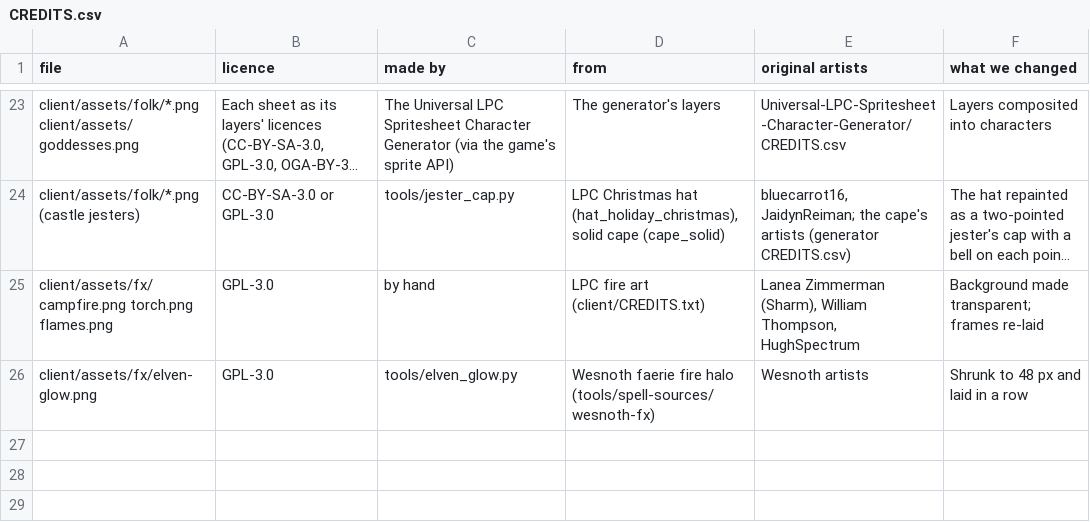
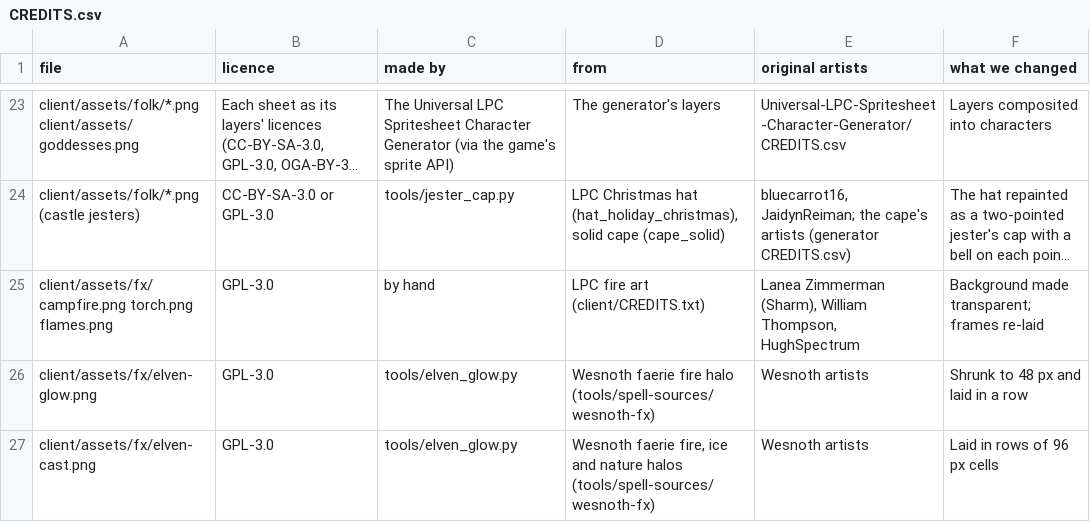
Before and after one commit to ColoradoStark/Alkema, a CSV file: derived-art/CREDITS.csv, drawn as a sheet; only a part is shown, gaps mark what is left out; long unchanged cells end in …; the diff names each change by its address in the sheet, - before the commit and + after, or states it on an @@ line.

```diff
--- a/derived-art/CREDITS.csv
+++ b/derived-art/CREDITS.csv
+row 27: client/assets/fx/elven-cast.png | GPL-3.0 | tools/elven_glow.py | Wesnoth faerie fire, ice and nature halos (tools/spell-sources/wesnoth-fx) | Wesnoth artists | Laid in rows of 96 px cells
```
Also changed, not shown: 39 other files.
